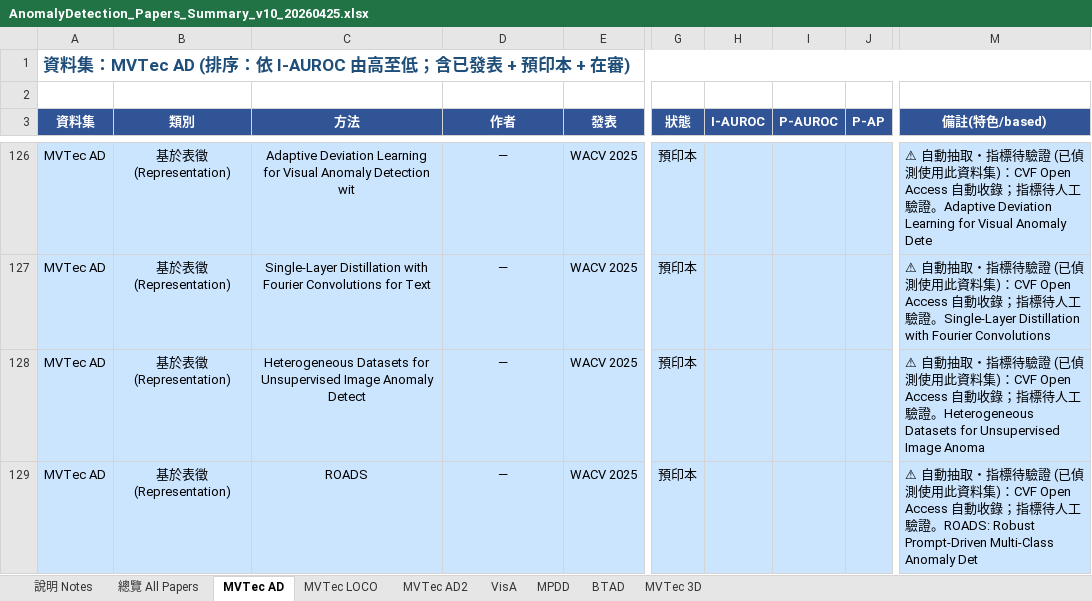
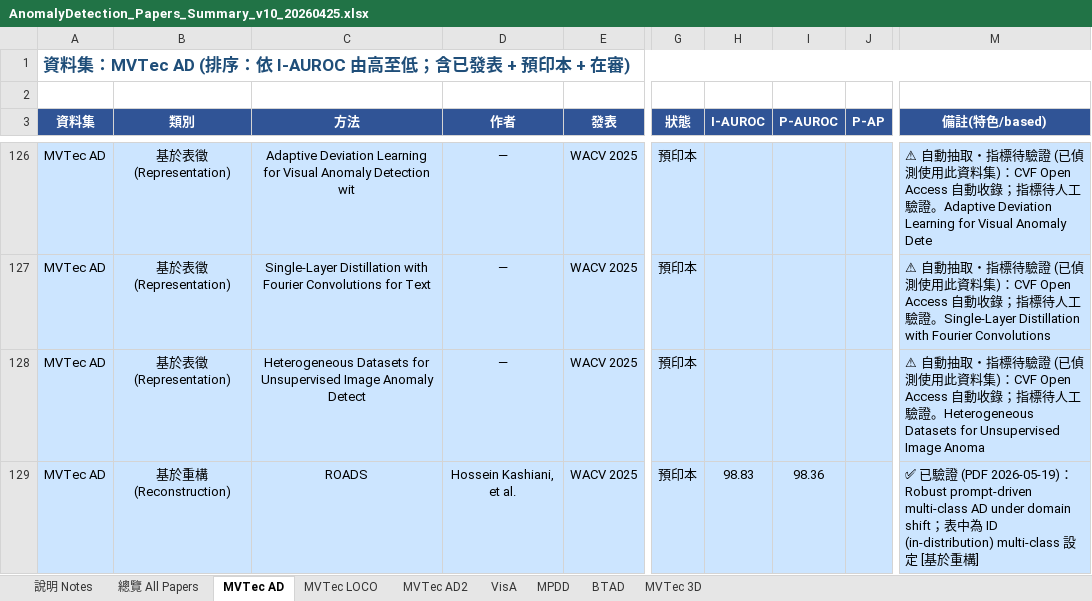
Before and after one commit to 112378074/NTUT-IVI-Lab--SOTA-Literature-Viewer, an Excel workbook: AnomalyDetection_Papers_Summary_v10_20260425.xlsx, sheet MVTec AD, drawn as a sheet; only a part is shown, gaps mark what is left out; values as stored, in another font and other column widths than the file's, no borders; the diff names each change by its address in the sheet, - before the commit and + after, or states it on an @@ line.

Commit message:
verify batch 4: ROADS (WACV25) — MVTec AD 98.83/98.36, VisA 95.42 PDF-verified

```diff
--- a/AnomalyDetection_Papers_Summary_v10_20260425.xlsx (sheet MVTec AD)
+++ b/AnomalyDetection_Papers_Summary_v10_20260425.xlsx (sheet MVTec AD)
-B129 (類別): 基於表徵 (Representation)
+B129 (類別): 基於重構 (Reconstruction)
-D129 (作者): —
+D129 (作者): Hossein Kashiani, et al.
-H129 (I-AUROC): (empty)
+H129 (I-AUROC): 98.83
-I129 (P-AUROC): (empty)
+I129 (P-AUROC): 98.36
-M129 (備註(特色/based)): ⚠ 自動抽取・指標待驗證 (已偵測使用此資料集)：CVF Open Access 自動收錄；指標待人工驗證。ROADS: Robust Prompt-Driven Multi-Class Anomaly Det
+M129 (備註(特色/based)): ✅ 已驗證 (PDF 2026-05-19)：Robust prompt-driven multi-class AD under domain shift；表中為 ID (in-distribution) multi-class 設定 [基於重構]
```
Also changed, not shown: sheet 總覽 All Papers, sheet VisA, 2 other files.
